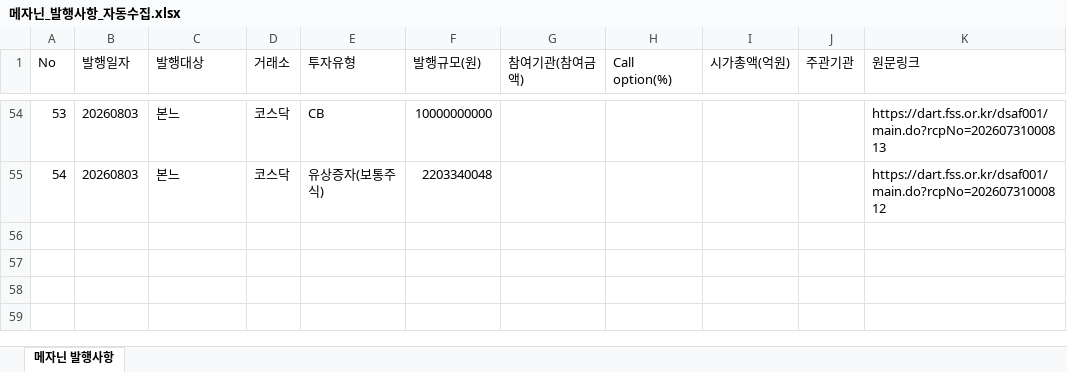
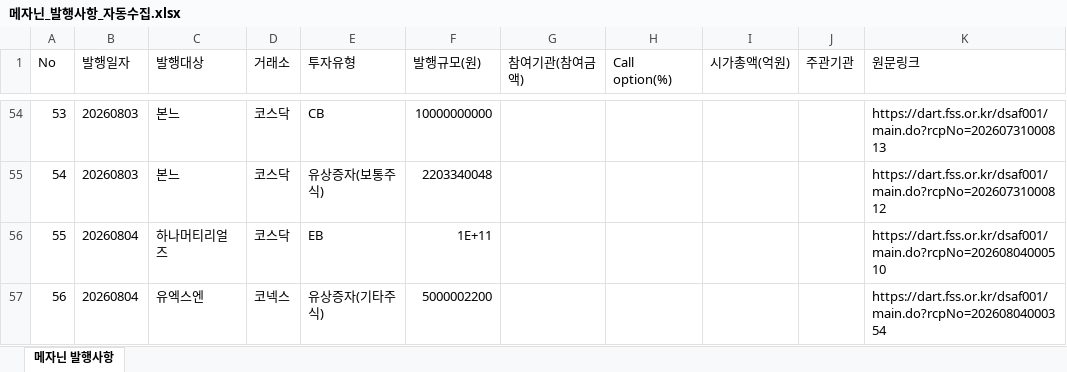
Before and after one commit to daivid0912-cpu/dart_monitor_v3, an Excel workbook: 메자닌_발행사항_자동수집.xlsx, sheet 메자닌 발행사항, drawn as a sheet; only a part is shown, gaps mark what is left out; values as stored, in another font and other column widths than the file's, no borders; the diff names each change by its address in the sheet, - before the commit and + after, or states it on an @@ line.

```diff
--- a/메자닌_발행사항_자동수집.xlsx (sheet 메자닌 발행사항)
+++ b/메자닌_발행사항_자동수집.xlsx (sheet 메자닌 발행사항)
+row 56: 55 | 20260804 | 하나머티리얼즈 | 코스닥 | EB | 1E+11 |  |  |  |  | https://dart.fss.or.kr/dsaf001/main.do?rcpNo=20260804000510
+row 57: 56 | 20260804 | 유엑스엔 | 코넥스 | 유상증자(기타주식) | 5000002200 |  |  |  |  | https://dart.fss.or.kr/dsaf001/main.do?rcpNo=20260804000354
```
Also changed, not shown: 1 other file.
